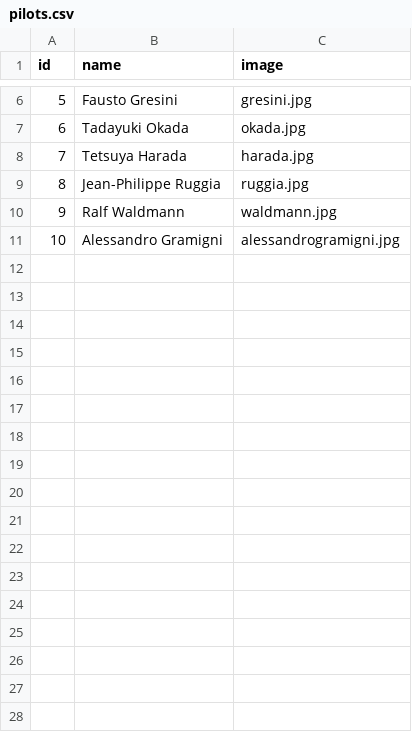
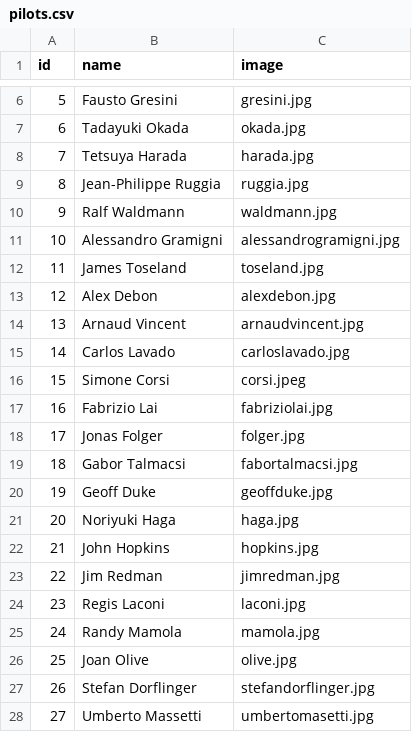
Before and after one commit to uri172192/game_motorbikes, a CSV file: pilots.csv, drawn as a sheet; only a part is shown, gaps mark what is left out; the diff names each change by its address in the sheet, - before the commit and + after, or states it on an @@ line.

Commit message:
Update pilots.csv

```diff
--- a/pilots.csv
+++ b/pilots.csv
+row 12: 11 | James Toseland | toseland.jpg
+row 13: 12 | Alex Debon | alexdebon.jpg
+row 14: 13 | Arnaud Vincent | arnaudvincent.jpg
+row 15: 14 | Carlos Lavado | carloslavado.jpg
+row 16: 15 | Simone Corsi | corsi.jpeg
+row 17: 16 | Fabrizio Lai | fabriziolai.jpg
+row 18: 17 | Jonas Folger | folger.jpg
+row 19: 18 | Gabor Talmacsi | fabortalmacsi.jpg
+row 20: 19 | Geoff Duke | geoffduke.jpg
+row 21: 20 | Noriyuki Haga | haga.jpg
+row 22: 21 | John Hopkins | hopkins.jpg
+row 23: 22 | Jim Redman | jimredman.jpg
+row 24: 23 | Regis Laconi | laconi.jpg
+row 25: 24 | Randy Mamola | mamola.jpg
+row 26: 25 | Joan Olive | olive.jpg
+row 27: 26 | Stefan Dorflinger | stefandorflinger.jpg
+row 28: 27 | Umberto Massetti | umbertomasetti.jpg
```
